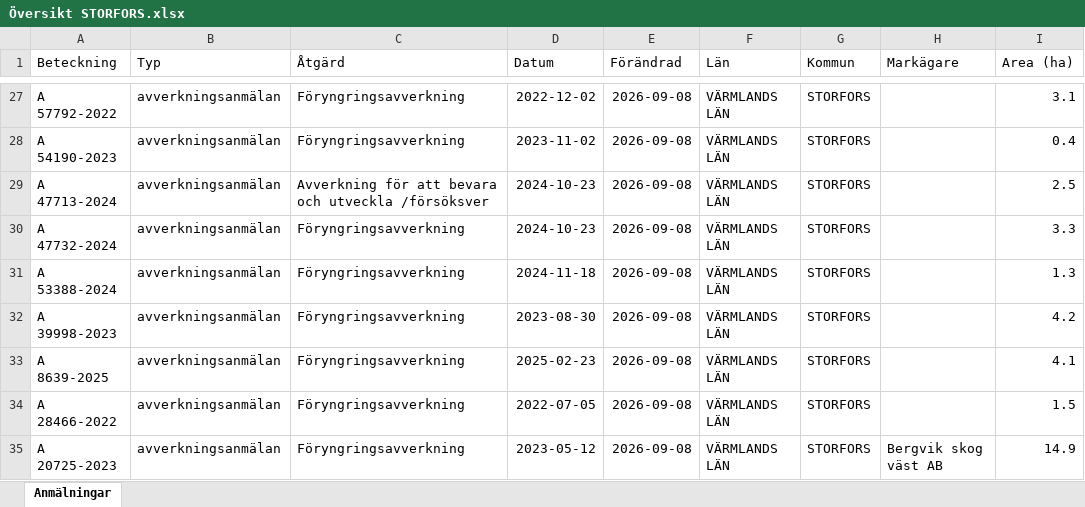
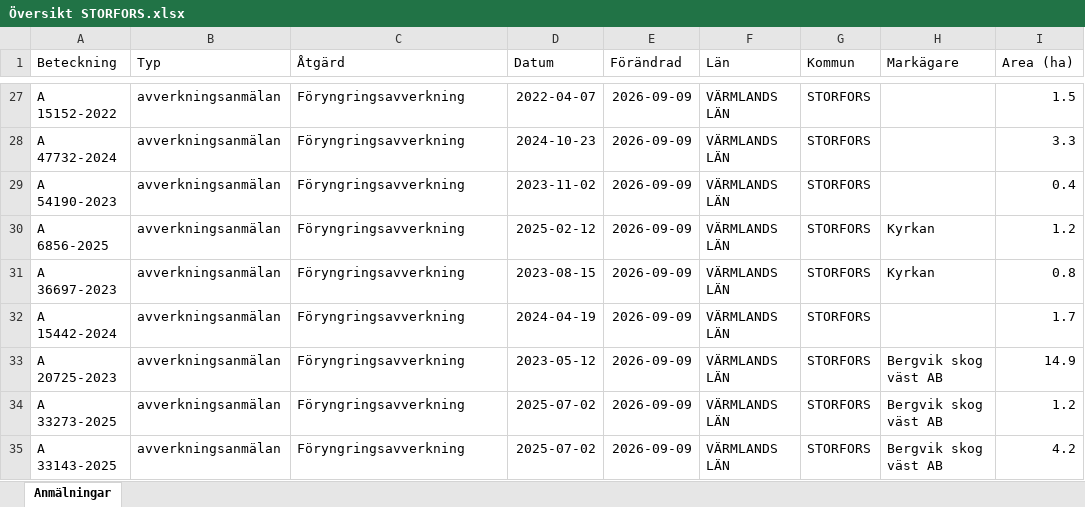
Before and after one commit to klasma/Logging_1760, an Excel workbook: Översikt STORFORS.xlsx, sheet Anmälningar, drawn as a sheet; only a part is shown, gaps mark what is left out; values as stored, in another font and other column widths than the file's, no borders; the diff covers the shown part only; the diff names each change by its address in the sheet, - before the commit and + after, or states it on an @@ line.

```diff
--- a/Översikt STORFORS.xlsx (sheet Anmälningar)
+++ b/Översikt STORFORS.xlsx (sheet Anmälningar)
-A27 (Beteckning): A 57792-2022
+A27 (Beteckning): A 15152-2022
-D27 (Datum): 2022-12-02
+D27 (Datum): 2022-04-07
-E27:E35 (Förändrad): 2026-09-08
+E27:E35 (Förändrad): 2026-09-09
-I27 (Area (ha)): 3.1
+I27 (Area (ha)): 1.5
-A28 (Beteckning): A 54190-2023
+A28 (Beteckning): A 47732-2024
-D28 (Datum): 2023-11-02
+D28 (Datum): 2024-10-23
-I28 (Area (ha)): 0.4
+I28 (Area (ha)): 3.3
-A29 (Beteckning): A 47713-2024
+A29 (Beteckning): A 54190-2023
-C29 (Åtgärd): Avverkning för att bevara och utveckla /försöksver
+C29 (Åtgärd): Föryngringsavverkning
-D29 (Datum): 2024-10-23
+D29 (Datum): 2023-11-02
-I29 (Area (ha)): 2.5
+I29 (Area (ha)): 0.4
-A30 (Beteckning): A 47732-2024
+A30 (Beteckning): A 6856-2025
-D30 (Datum): 2024-10-23
+D30 (Datum): 2025-02-12
-H30:H31 (Markägare): (empty)
+H30:H31 (Markägare): Kyrkan
-I30 (Area (ha)): 3.3
+I30 (Area (ha)): 1.2
-A31 (Beteckning): A 53388-2024
+A31 (Beteckning): A 36697-2023
-D31 (Datum): 2024-11-18
+D31 (Datum): 2023-08-15
-I31 (Area (ha)): 1.3
+I31 (Area (ha)): 0.8
-A32 (Beteckning): A 39998-2023
+A32 (Beteckning): A 15442-2024
-D32 (Datum): 2023-08-30
+D32 (Datum): 2024-04-19
-I32 (Area (ha)): 4.2
+I32 (Area (ha)): 1.7
-A33 (Beteckning): A 8639-2025
+A33 (Beteckning): A 20725-2023
-D33 (Datum): 2025-02-23
+D33 (Datum): 2023-05-12
-H33:H34 (Markägare): (empty)
+H33:H34 (Markägare): Bergvik skog väst AB
-I33 (Area (ha)): 4.1
+I33 (Area (ha)): 14.9
-A34 (Beteckning): A 28466-2022
+A34 (Beteckning): A 33273-2025
-D34 (Datum): 2022-07-05
+D34 (Datum): 2025-07-02
-I34 (Area (ha)): 1.5
+I34 (Area (ha)): 1.2
-A35 (Beteckning): A 20725-2023
+A35 (Beteckning): A 33143-2025
-D35 (Datum): 2023-05-12
+D35 (Datum): 2025-07-02
-I35 (Area (ha)): 14.9
+I35 (Area (ha)): 4.2
```
Also changed, not shown: 648 edited cells elsewhere in this sheet, artfynd/A 21111-2025 artfynd.xlsx, artfynd/A 43407-2022 artfynd.xlsx, 31 other files.
